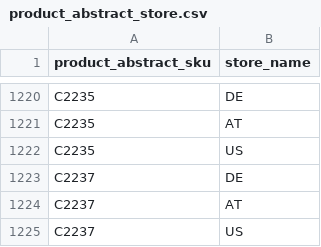
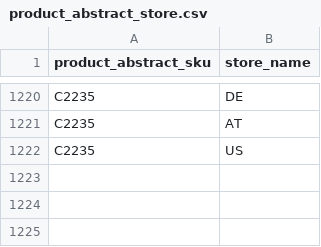
Before and after one commit to spryker-shop/b2b-demo-shop, a CSV file: data/import/product_abstract_store.csv, drawn as a sheet; only a part is shown, gaps mark what is left out; the diff names each change by its address in the sheet, - before the commit and + after, or states it on an @@ line.

```diff
--- a/data/import/product_abstract_store.csv
+++ b/data/import/product_abstract_store.csv
-row 1223: C2237 | DE
-row 1224: C2237 | AT
-row 1225: C2237 | US
```
Also changed, not shown: data/import/product_concrete.csv, data/import/product_image.csv, 5 other files.
